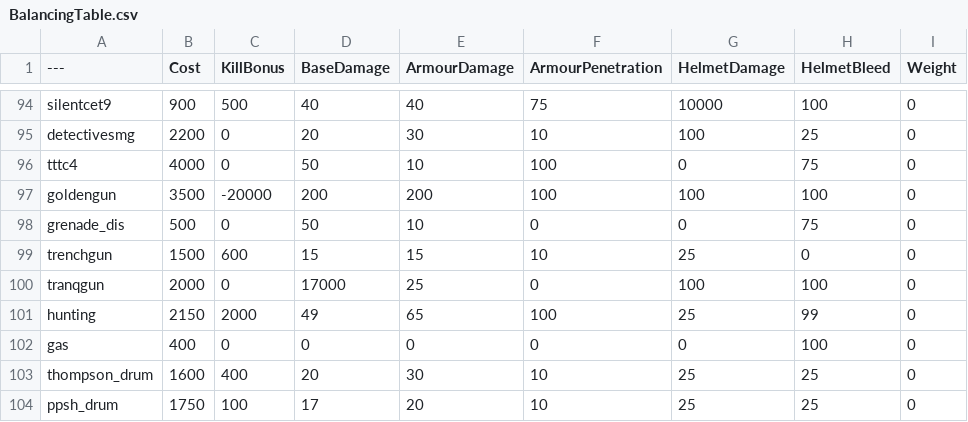
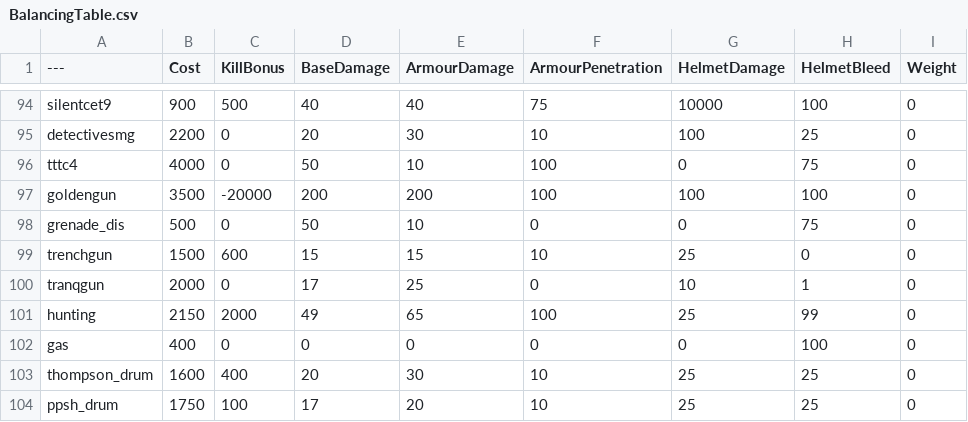
Before and after one commit to Brycen12345678/BalancingTable, a CSV file: BalancingTable.csv, drawn as a sheet; only a part is shown, gaps mark what is left out; the diff names each change by its address in the sheet, - before the commit and + after, or states it on an @@ line.

Commit message:
Update BalancingTable.csv

```diff
--- a/BalancingTable.csv
+++ b/BalancingTable.csv
-D100 (BaseDamage): 17000
+D100 (BaseDamage): 17
-G100 (HelmetDamage): 100
+G100 (HelmetDamage): 10
-H100 (HelmetBleed): 100
+H100 (HelmetBleed): 1
```
